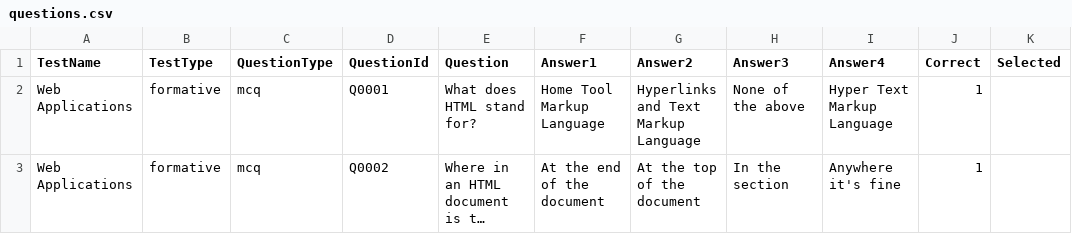
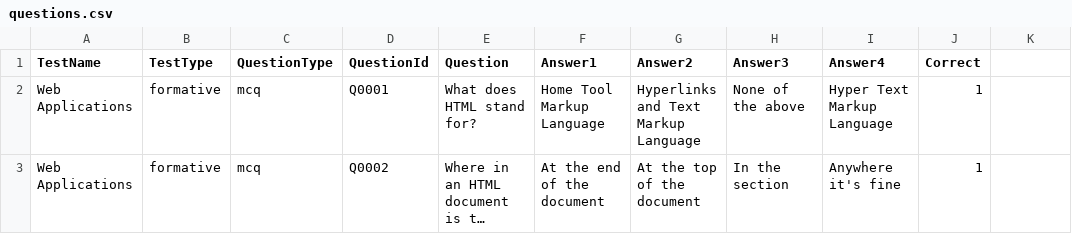
Before and after one commit to jackglaister/CM1202TestApp, a CSV file: master/UI EV updates/questions.csv, drawn as a sheet; only a part is shown; long unchanged cells end in ….

```diff
--- a/master/UI EV updates/questions.csv
+++ b/master/UI EV updates/questions.csv
@@ -1,2 +1,2 @@
-TestName,TestType,QuestionType,QuestionId,Question,Answer1,Answer2,Answer3,Answer4,Correct,Selected
+TestName,TestType,QuestionType,QuestionId,Question,Answer1,Answer2,Answer3,Answer4,Correct
 Web Applications,formative,mcq,Q0001,What does HTML stand for?,Home Tool Markup Language,Hyperlinks and Text Markup Language,None of the above,Hyper Text Markup Language,1,
```
Also changed, not shown: master/UI EV updates/results.csv, master/UI EV updates/test_answers.csv, 2 other files.
